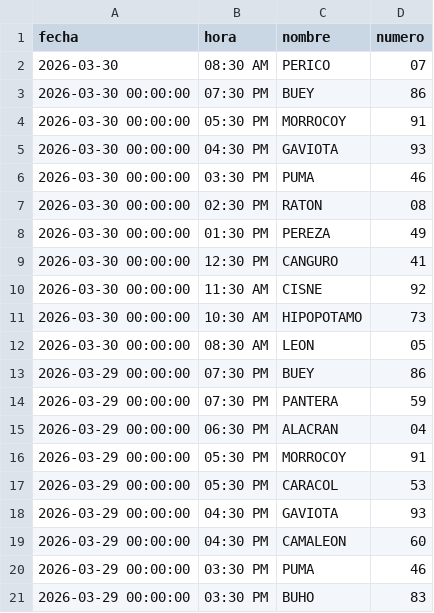
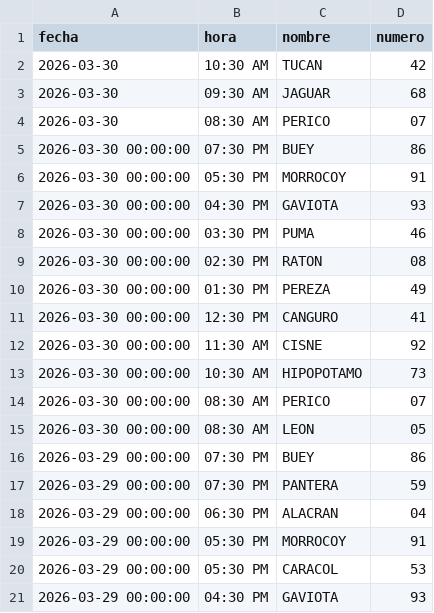
Before and after one commit to RAYC3004/guacharito-pro-tracker, a CSV file: historico_resultados.csv, drawn as a sheet; only a part is shown; the shorter side is filled out with more unchanged rows; the diff names each change by its address in the sheet, - before the commit and + after, or states it on an @@ line.

```diff
--- a/historico_resultados.csv
+++ b/historico_resultados.csv
+row 2: 2026-03-30 | 10:30 AM | TUCAN | 42
+row 3: 2026-03-30 | 09:30 AM | JAGUAR | 68
+row 14: 2026-03-30 00:00:00 | 08:30 AM | PERICO | 07
```
Also changed, not shown: 3 other files.
